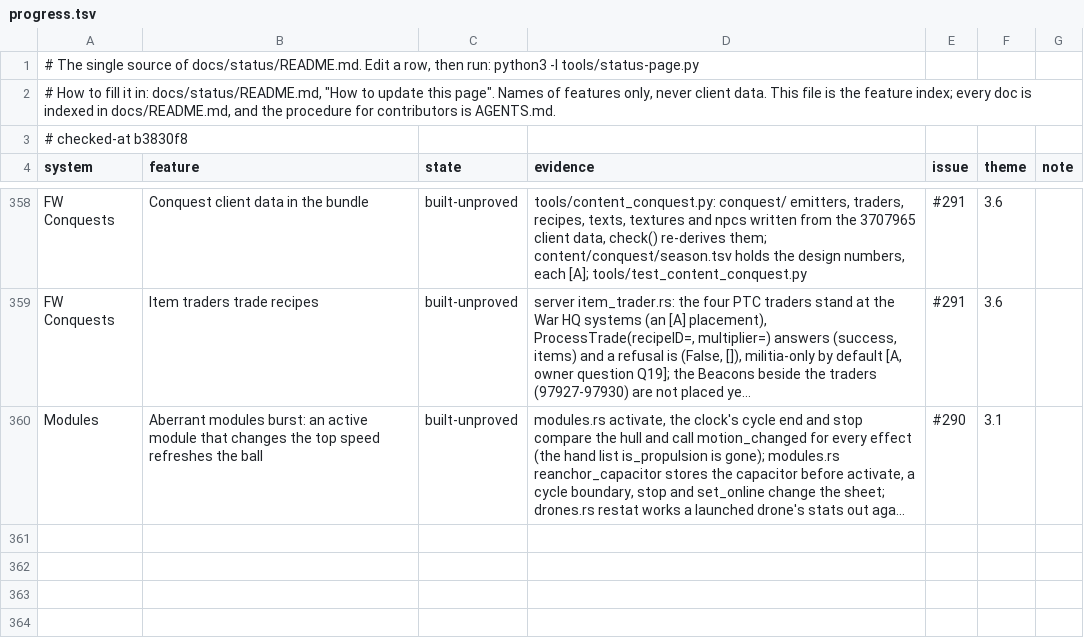
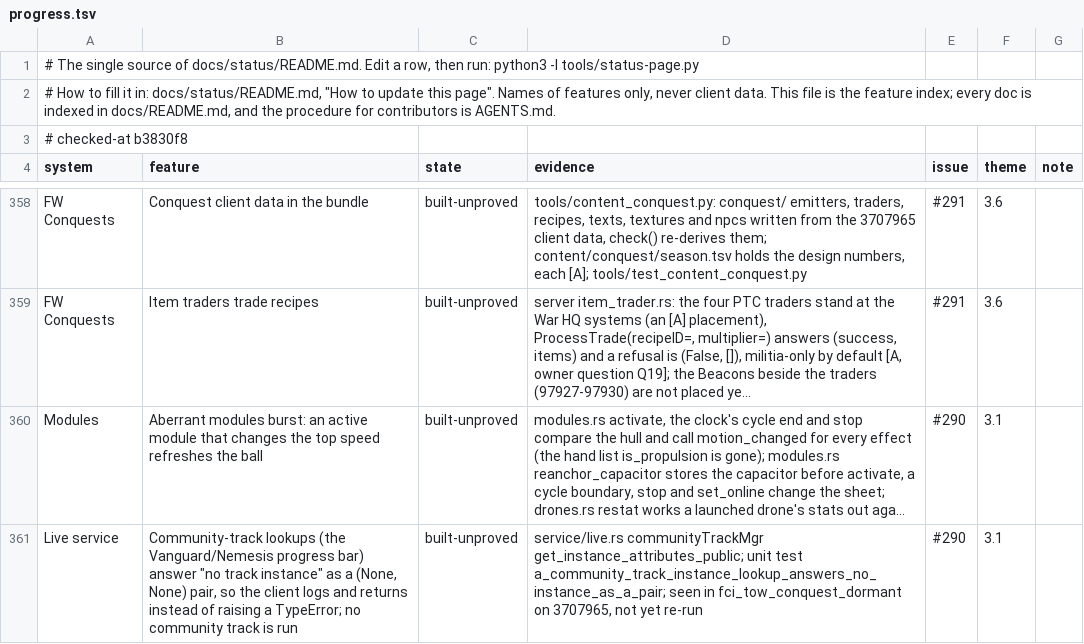
Before and after one commit to hotshotjosh/space-offline, a TSV file: docs/status/progress.tsv, drawn as a sheet; only a part is shown, gaps mark what is left out; long unchanged cells end in …; the diff names each change by its address in the sheet, - before the commit and + after, or states it on an @@ line.

Commit message:
The community-track instance lookup answers "no track instance" as a pair, so the V24.02 progress bar no longer raises (#290)
- The community-track instance lookup answers "no track instance" as a pair, so the V24.02 progress bar no longer raises (#290)

Files (6):
  M docs/status/README.md
  M docs/status/left.svg
  M docs/status/overall.svg
  M docs/status/progress.tsv
  M docs/status/systems.svg
  M server/crates/eve-server/src/service/live.rs

```diff
--- a/docs/status/progress.tsv
+++ b/docs/status/progress.tsv
+row 361: Live service | Community-track lookups (the Vanguard/Nemesis progress bar) answer "no track instance" as a (None, None) pair, so the client logs and returns instead of raising a TypeError; no community track is run | built-unproved | service/live.rs communityTrackMgr get_instance_attributes_public; unit test a_community_track_instance_lookup_answers_no_instance_as_a_pair; seen in fci_tow_conquest_dormant on 3707965, not yet re-run | #290 | 3.1
```
Also changed, not shown: 5 other files.
